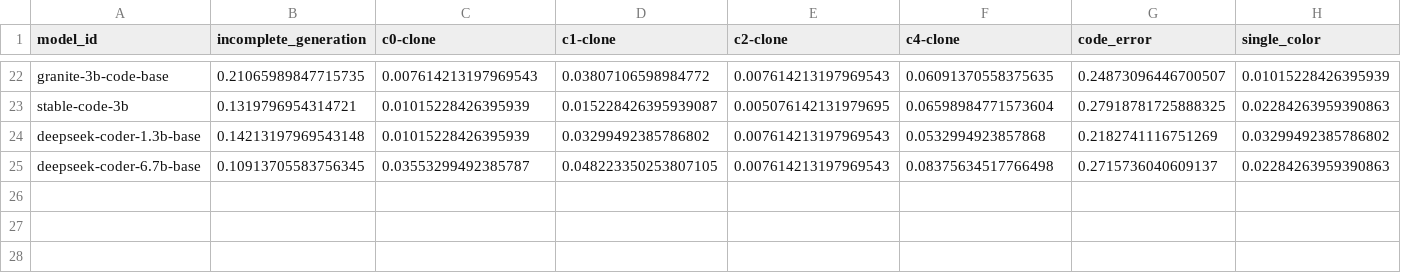
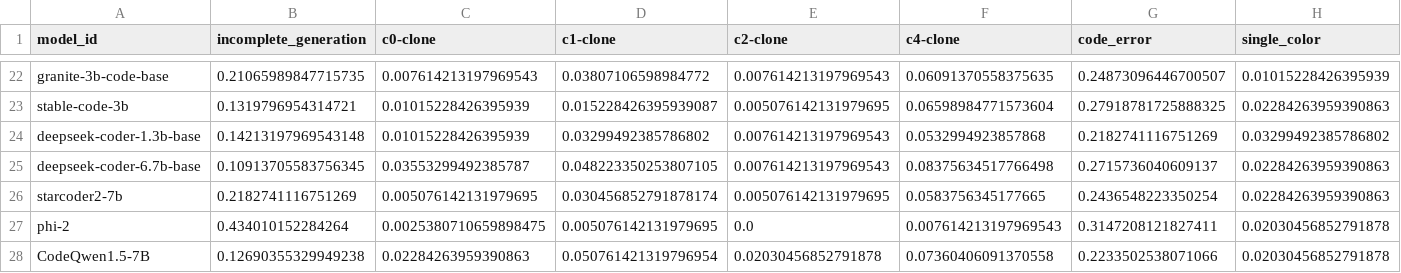
Before and after one commit to Vipitis/shadertoys-dataset, a CSV file: experiments/results.csv, drawn as a sheet; only a part is shown, gaps mark what is left out; rows hold the shown columns only; the diff names each change by its address in the sheet, - before the commit and + after, or states it on an @@ line.

```diff
--- a/experiments/results.csv
+++ b/experiments/results.csv
+row 26: starcoder2-7b | 0.2182741116751269 | 0.005076142131979695 | 0.030456852791878174 | 0.005076142131979695 | 0.0583756345177665 | 0.2436548223350254 | 0.02284263959390863
+row 27: phi-2 | 0.434010152284264 | 0.0025380710659898475 | 0.005076142131979695 | 0.0 | 0.007614213197969543 | 0.3147208121827411 | 0.02030456852791878
+row 28: CodeQwen1.5-7B | 0.12690355329949238 | 0.02284263959390863 | 0.050761421319796954 | 0.02030456852791878 | 0.07360406091370558 | 0.2233502538071066 | 0.02030456852791878
```
Also changed, not shown: 4 other files.
